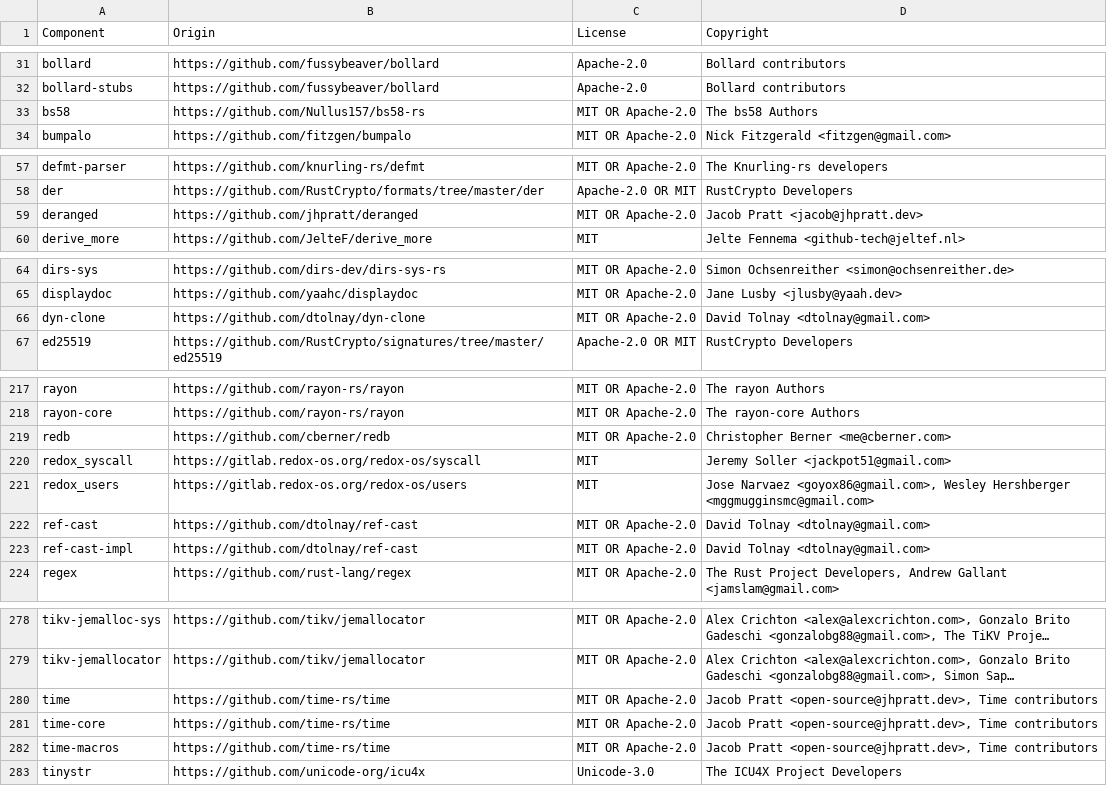
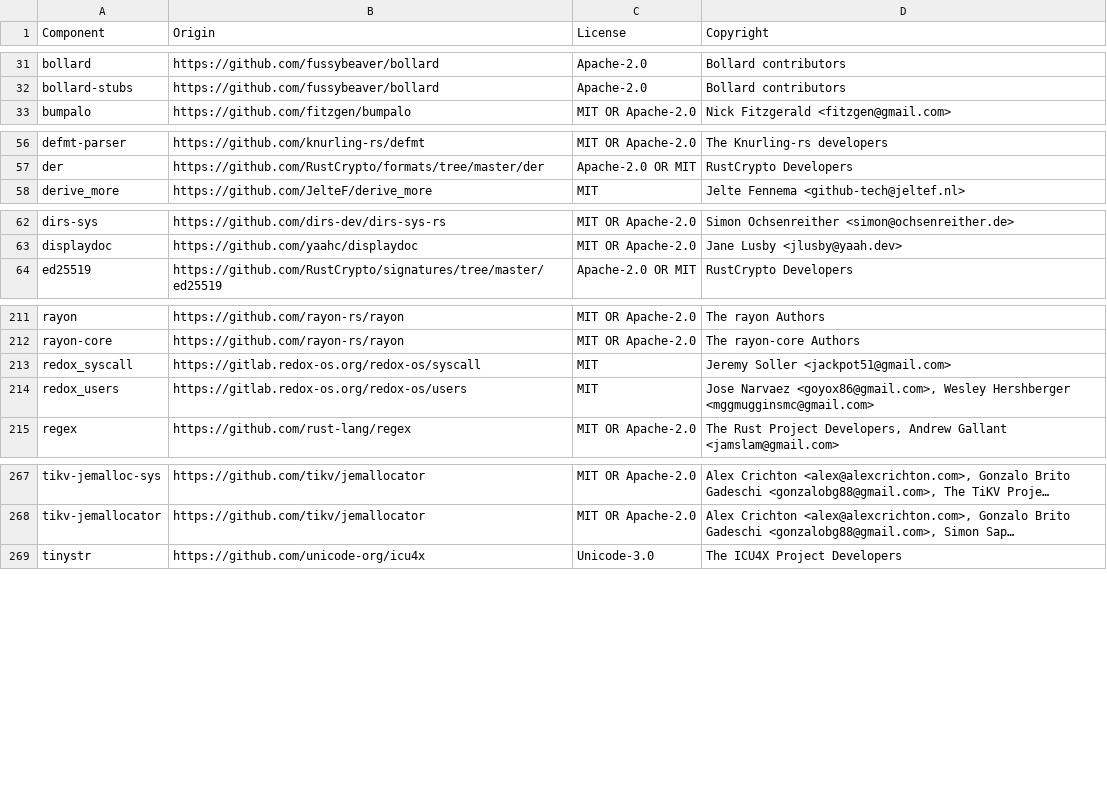
Before and after one commit to LogPacer/edgepacer, a CSV file: LICENSE-3rdparty.csv, drawn as a sheet; only a part is shown, gaps mark what is left out; long unchanged cells end in …; the diff covers the shown part only; the diff names each change by its address in the sheet, - before the commit and + after, or states it on an @@ line.

Commit message:
fix(docker): migrate to bollard 0.21 query_parameters + regen licenses
bollard 0.21 removed the deprecated bollard::container option structs:
ListContainersOptions/InspectContainerOptions/LogsOptions now live in
bollard::query_parameters and are no longer generic. ContainerSummary's
state became an enum (Display yields the old lowercase strings), and
LogsOptions.since narrowed to the Docker API's 32-bit epoch — overflow
falls back to a full replay, which the at-least-once contract absorbs.

Also regenerates LICENSE-3rdparty.csv for the changed dependency tree.

```diff
--- a/LICENSE-3rdparty.csv
+++ b/LICENSE-3rdparty.csv
-row 33: bs58 | https://github.com/Nullus157/bs58-rs | MIT OR Apache-2.0 | The bs58 Authors
-row 59: deranged | https://github.com/jhpratt/deranged | MIT OR Apache-2.0 | Jacob Pratt <jacob@jhpratt.dev>
-row 66: dyn-clone | https://github.com/dtolnay/dyn-clone | MIT OR Apache-2.0 | David Tolnay <dtolnay@gmail.com>
-row 219: redb | https://github.com/cberner/redb | MIT OR Apache-2.0 | Christopher Berner <me@cberner.com>
-row 222: ref-cast | https://github.com/dtolnay/ref-cast | MIT OR Apache-2.0 | David Tolnay <dtolnay@gmail.com>
-row 223: ref-cast-impl | https://github.com/dtolnay/ref-cast | MIT OR Apache-2.0 | David Tolnay <dtolnay@gmail.com>
-row 280: time | https://github.com/time-rs/time | MIT OR Apache-2.0 | Jacob Pratt <open-source@jhpratt.dev>, Time contributors
-row 281: time-core | https://github.com/time-rs/time | MIT OR Apache-2.0 | Jacob Pratt <open-source@jhpratt.dev>, Time contributors
-row 282: time-macros | https://github.com/time-rs/time | MIT OR Apache-2.0 | Jacob Pratt <open-source@jhpratt.dev>, Time contributors
```
Also changed, not shown: 5 removed rows elsewhere in this file, 3 other files.
